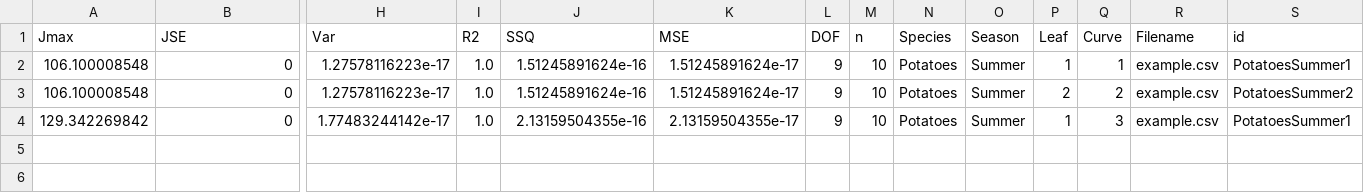
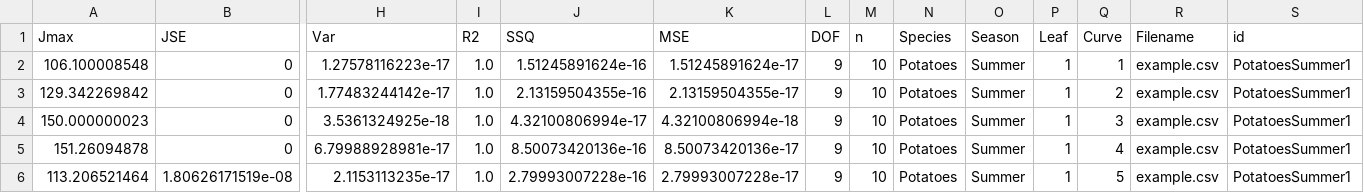
Before and after one commit to mdekauwe/FitFarquharModel, a CSV file: examples/results/fitting_results.csv, drawn as a sheet; only a part is shown, gaps mark what is left out; removed rows and columns are numbered as before the commit, all else as after; rows hold the shown columns only; the diff names each change by its address in the sheet, - before the commit and + after, or states it on an @@ line.

```diff
--- a/examples/results/fitting_results.csv
+++ b/examples/results/fitting_results.csv
-row 3: 106.100008548 | 0 | 1.27578116223e-17 | 1.0 | 1.51245891624e-16 | 1.51245891624e-17 | 9 | 10 | Potatoes | Summer | 2 | 2 | example.csv | PotatoesSummer2
-Q3 (Curve): 3
+Q3 (Curve): 2
+row 4: 150.000000023 | 0 | 3.5361324925e-18 | 1.0 | 4.32100806994e-17 | 4.32100806994e-18 | 9 | 10 | Potatoes | Summer | 1 | 3 | example.csv | PotatoesSummer1
+row 5: 151.26094878 | 0 | 6.79988928981e-17 | 1.0 | 8.50073420136e-16 | 8.50073420136e-17 | 9 | 10 | Potatoes | Summer | 1 | 4 | example.csv | PotatoesSummer1
+row 6: 113.206521464 | 1.80626171519e-08 | 2.1153113235e-17 | 1.0 | 2.79993007228e-16 | 2.79993007228e-17 | 9 | 10 | Potatoes | Summer | 1 | 5 | example.csv | PotatoesSummer1
```
Also changed, not shown: examples/data/example.csv, 2 other files.
